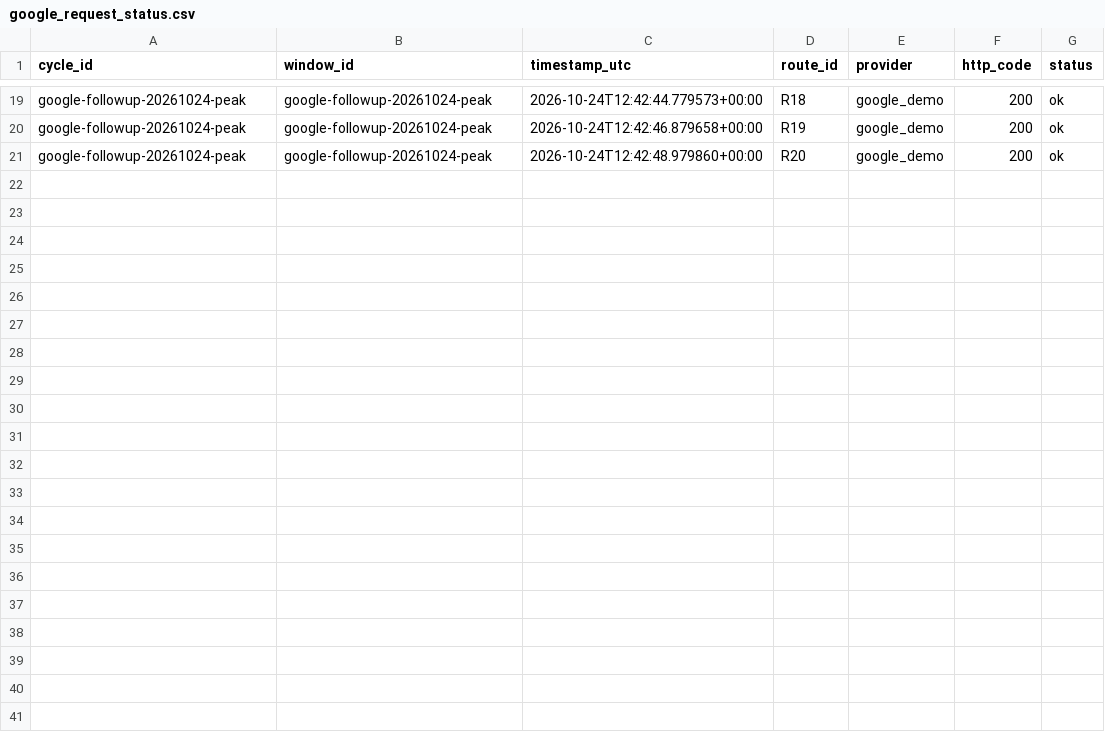
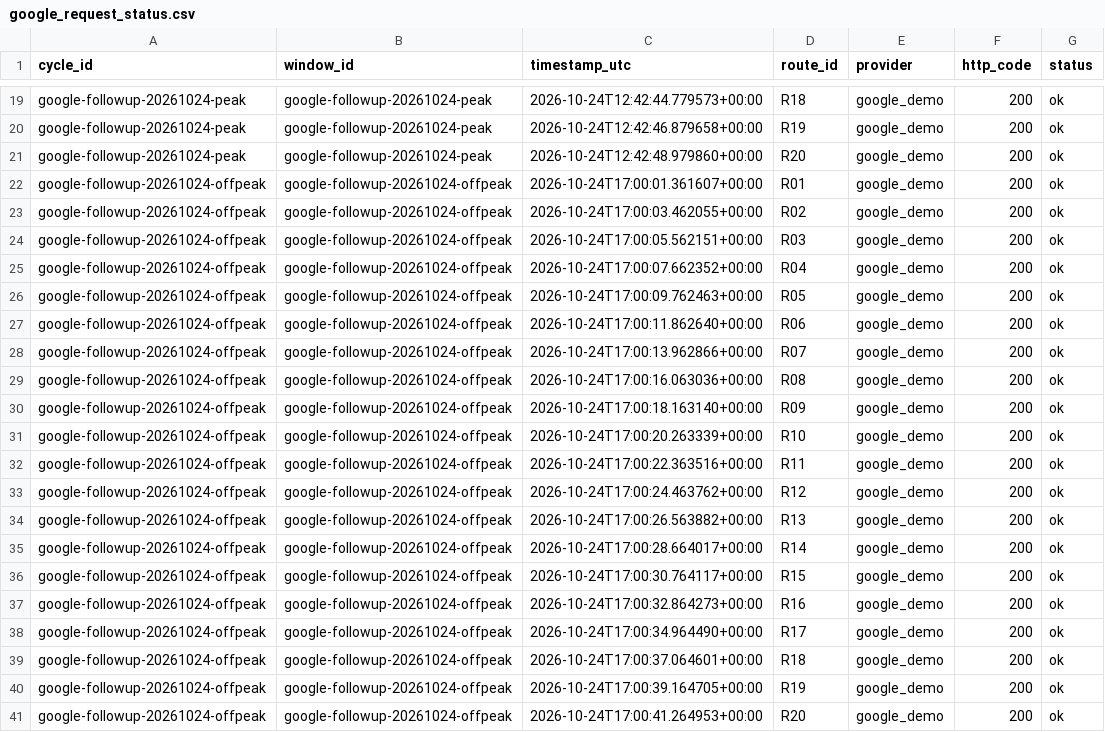
Before and after one commit to SuperFlyTK/rmt-a3-travel-time-astana, a CSV file: data/followup/google_request_status.csv, drawn as a sheet; only a part is shown, gaps mark what is left out.

```diff
--- a/data/followup/google_request_status.csv
+++ b/data/followup/google_request_status.csv
@@ -21 +21,21 @@ google-followup-20261024-peak,google-followup-20261024-peak,2026-10-24T12:42:46.
 google-followup-20261024-peak,google-followup-20261024-peak,2026-10-24T12:42:48.979860+00:00,R20,google_demo,200,ok
+google-followup-20261024-offpeak,google-followup-20261024-offpeak,2026-10-24T17:00:01.361607+00:00,R01,google_demo,200,ok
+google-followup-20261024-offpeak,google-followup-20261024-offpeak,2026-10-24T17:00:03.462055+00:00,R02,google_demo,200,ok
+google-followup-20261024-offpeak,google-followup-20261024-offpeak,2026-10-24T17:00:05.562151+00:00,R03,google_demo,200,ok
+google-followup-20261024-offpeak,google-followup-20261024-offpeak,2026-10-24T17:00:07.662352+00:00,R04,google_demo,200,ok
+google-followup-20261024-offpeak,google-followup-20261024-offpeak,2026-10-24T17:00:09.762463+00:00,R05,google_demo,200,ok
+google-followup-20261024-offpeak,google-followup-20261024-offpeak,2026-10-24T17:00:11.862640+00:00,R06,google_demo,200,ok
+google-followup-20261024-offpeak,google-followup-20261024-offpeak,2026-10-24T17:00:13.962866+00:00,R07,google_demo,200,ok
+google-followup-20261024-offpeak,google-followup-20261024-offpeak,2026-10-24T17:00:16.063036+00:00,R08,google_demo,200,ok
+google-followup-20261024-offpeak,google-followup-20261024-offpeak,2026-10-24T17:00:18.163140+00:00,R09,google_demo,200,ok
+google-followup-20261024-offpeak,google-followup-20261024-offpeak,2026-10-24T17:00:20.263339+00:00,R10,google_demo,200,ok
+google-followup-20261024-offpeak,google-followup-20261024-offpeak,2026-10-24T17:00:22.363516+00:00,R11,google_demo,200,ok
+google-followup-20261024-offpeak,google-followup-20261024-offpeak,2026-10-24T17:00:24.463762+00:00,R12,google_demo,200,ok
+google-followup-20261024-offpeak,google-followup-20261024-offpeak,2026-10-24T17:00:26.563882+00:00,R13,google_demo,200,ok
+google-followup-20261024-offpeak,google-followup-20261024-offpeak,2026-10-24T17:00:28.664017+00:00,R14,google_demo,200,ok
+google-followup-20261024-offpeak,google-followup-20261024-offpeak,2026-10-24T17:00:30.764117+00:00,R15,google_demo,200,ok
+google-followup-20261024-offpeak,google-followup-20261024-offpeak,2026-10-24T17:00:32.864273+00:00,R16,google_demo,200,ok
+google-followup-20261024-offpeak,google-followup-20261024-offpeak,2026-10-24T17:00:34.964490+00:00,R17,google_demo,200,ok
+google-followup-20261024-offpeak,google-followup-20261024-offpeak,2026-10-24T17:00:37.064601+00:00,R18,google_demo,200,ok
+google-followup-20261024-offpeak,google-followup-20261024-offpeak,2026-10-24T17:00:39.164705+00:00,R19,google_demo,200,ok
+google-followup-20261024-offpeak,google-followup-20261024-offpeak,2026-10-24T17:00:41.264953+00:00,R20,google_demo,200,ok
```
Also changed, not shown: results/google_followup_benchmark.csv, 42 other files.
